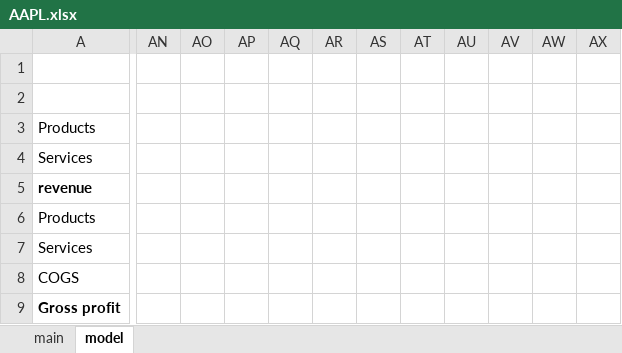
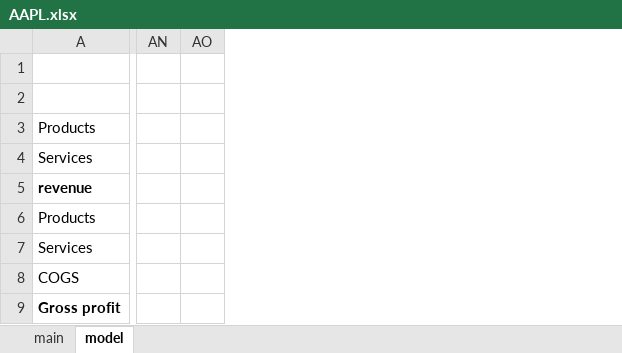
Before and after one commit to SBClemente/Finance, an Excel workbook: Stocks/AAPL.xlsx, sheet model, drawn as a sheet; only a part is shown, gaps mark what is left out; values as stored, in another font and other column widths than the file's, no borders; charts and pictures not drawn; removed rows and columns are numbered as before the commit, all else as after; the diff covers the shown part only; the diff names each change by its address in the sheet, - before the commit and + after, or states it on an @@ line.

Commit message:
AAPL

```diff
--- a/Stocks/AAPL.xlsx (sheet model)
+++ b/Stocks/AAPL.xlsx (sheet model)
-column AN, empty
-column AO, empty
-column AP, empty
-column AQ, empty
-column AR, empty
-column AS, empty
-column AT, empty
-column AU, empty
-column AV, empty
-column AW, empty
-column AX, empty
+column AN, empty
+column AO, empty
```
Also changed, not shown: 4 added columns, 175 edited cells and cell formats elsewhere in this sheet.
